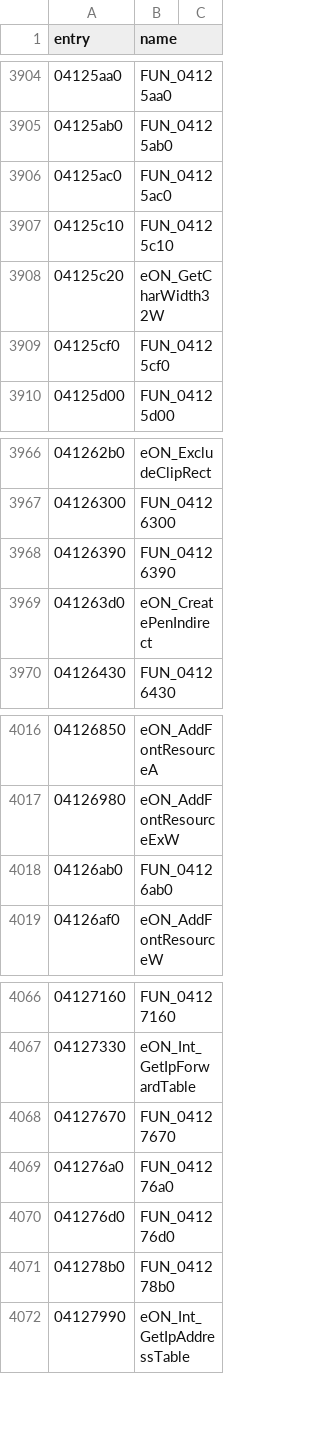
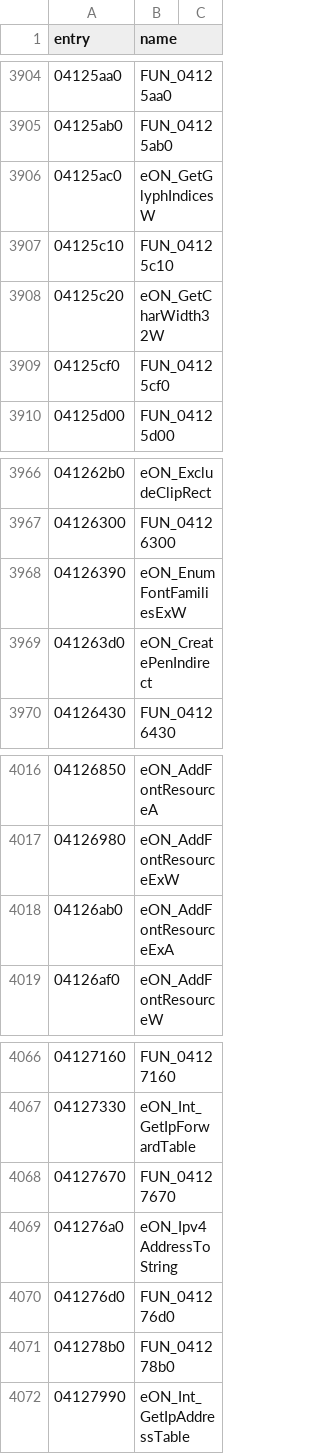
Before and after one commit to thegliffy/OpenRow2, a CSV file: seeds/functions.csv, drawn as a sheet; only a part is shown, gaps mark what is left out.

Commit message:
Wave 151: GetGlyphIndicesW + font enum/add Ex + IPv4 tostring.
Scoreboard 3,338 / 9,221.

```diff
--- a/seeds/functions.csv
+++ b/seeds/functions.csv
@@ -3905,3 +3905,3 @@ entry,name
 04125ab0,FUN_04125ab0
-04125ac0,FUN_04125ac0
+04125ac0,eON_GetGlyphIndicesW
 04125c10,FUN_04125c10
@@ -3967,3 +3967,3 @@ entry,name
 04126300,FUN_04126300
-04126390,FUN_04126390
+04126390,eON_EnumFontFamiliesExW
 041263d0,eON_CreatePenIndirect
@@ -4017,3 +4017,3 @@ entry,name
 04126980,eON_AddFontResourceExW
-04126ab0,FUN_04126ab0
+04126ab0,eON_AddFontResourceExA
 04126af0,eON_AddFontResourceW
@@ -4068,3 +4068,3 @@ entry,name
 04127670,FUN_04127670
-041276a0,FUN_041276a0
+041276a0,eON_Ipv4AddressToString
 041276d0,FUN_041276d0
```
Also changed, not shown: 3 other files.
